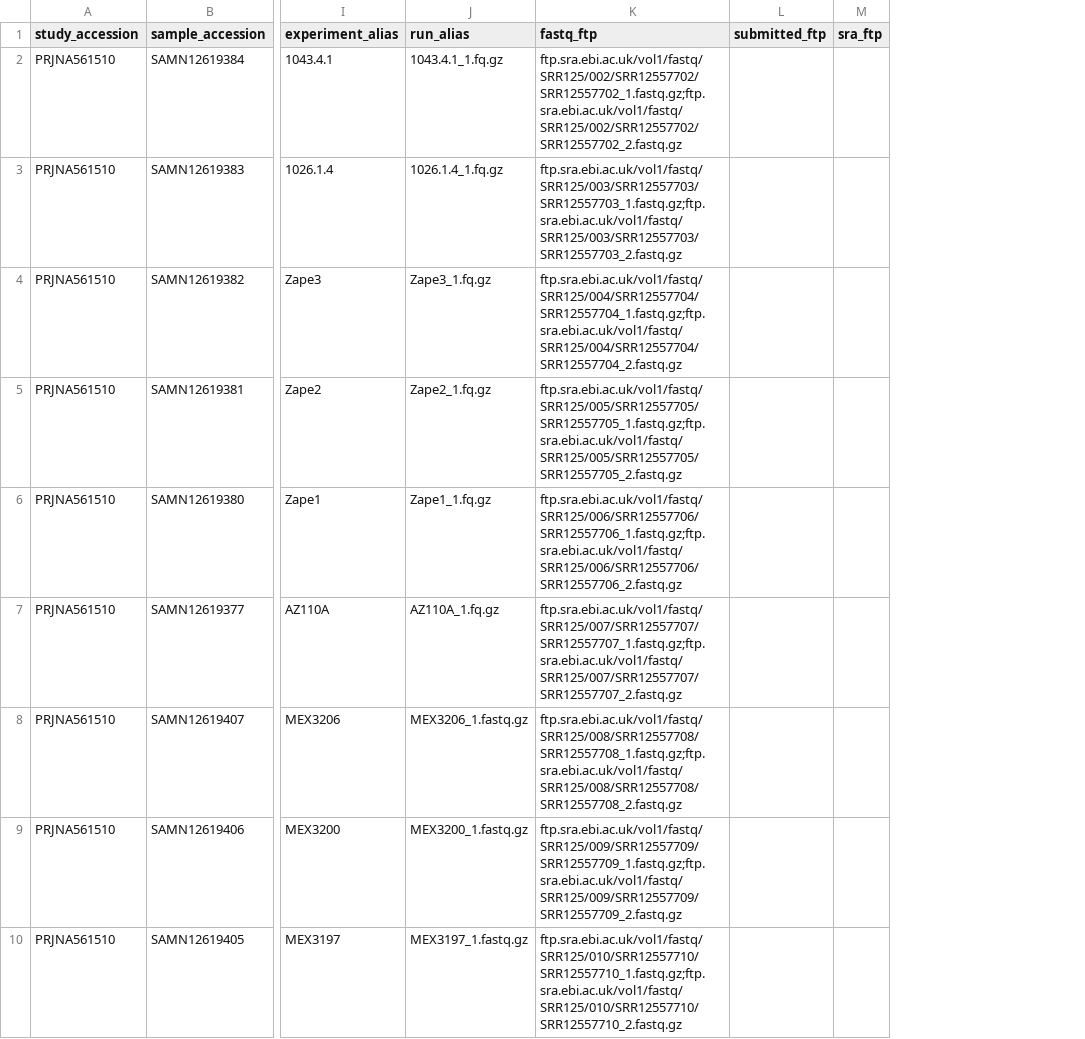
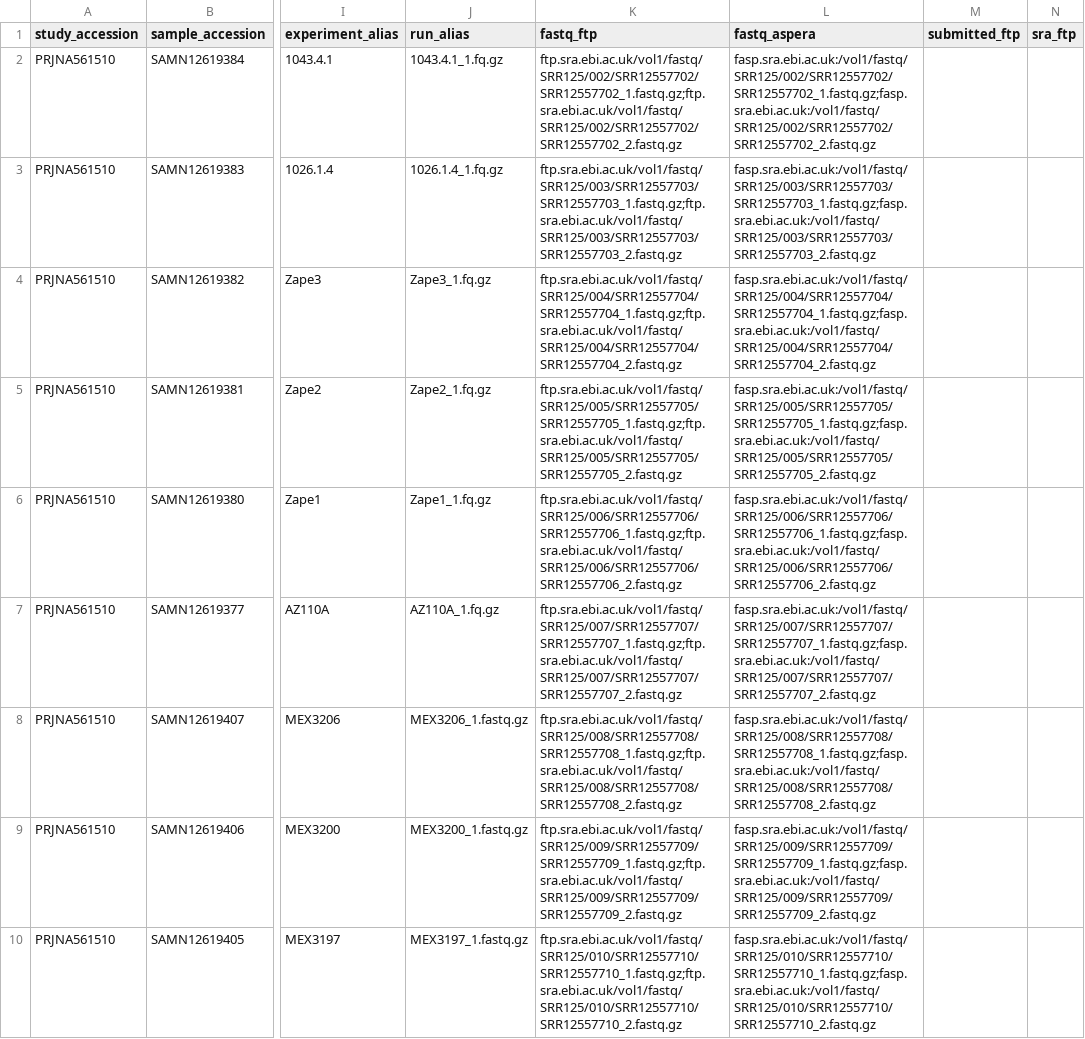
Before and after one commit to MPI-SHH-SummerSchool/dag-material, a TSV file: Hands on Introduction to Ancient Microbiome Analysis/tutorial/data/metadata/PRJNA561510.tsv, drawn as a sheet; only a part is shown, gaps mark what is left out; the diff names each change by its address in the sheet, - before the commit and + after, or states it on an @@ line.

Commit message:
add example data

```diff
--- a/Hands on Introduction to Ancient Microbiome Analysis/tutorial/data/metadata/PRJNA561510.tsv
+++ b/Hands on Introduction to Ancient Microbiome Analysis/tutorial/data/metadata/PRJNA561510.tsv
+column L (fastq_aspera), rows 2-10: fasp.sra.ebi.ac.uk:/vol1/fastq/SRR125/002/SRR12557702/SRR12557702_1.fastq.gz;fasp.sra.ebi.ac.uk:/vol1/fastq/SRR125/002/SRR12557702/SRR12557702_2.fastq.gz | fasp.sra.ebi.ac.uk:/vol1/fastq/SRR125/003/SRR12557703/SRR12557703_1.fastq.gz;fasp.sra.ebi.ac.uk:/vol1/fastq/SRR125/003/SRR12557703/SRR12557703_2.fastq.gz | fasp.sra.ebi.ac.uk:/vol1/fastq/SRR125/004/SRR12557704/SRR12557704_1.fastq.gz;fasp.sra.ebi.ac.uk:/vol1/fastq/SRR125/004/SRR12557704/SRR12557704_2.fastq.gz | fasp.sra.ebi.ac.uk:/vol1/fastq/SRR125/005/SRR12557705/SRR12557705_1.fastq.gz;fasp.sra.ebi.ac.uk:/vol1/fastq/SRR125/005/SRR12557705/SRR12557705_2.fastq.gz | fasp.sra.ebi.ac.uk:/vol1/fastq/SRR125/006/SRR12557706/SRR12557706_1.fastq.gz;fasp.sra.ebi.ac.uk:/vol1/fastq/SRR125/006/SRR12557706/SRR12557706_2.fastq.gz | fasp.sra.ebi.ac.uk:/vol1/fastq/SRR125/007/SRR12557707/SRR12557707_1.fastq.gz;fasp.sra.ebi.ac.uk:/vol1/fastq/SRR125/007/SRR12557707/SRR12557707_2.fastq.gz | fasp.sra.ebi.ac.uk:/vol1/fastq/SRR125/008/SRR12557708/SRR12557708_1.fastq.gz;fasp.sra.ebi.ac.uk:/vol1/fastq/SRR125/008/SRR12557708/SRR12557708_2.fastq.gz | fasp.sra.ebi.ac.uk:/vol1/fastq/SRR125/009/SRR12557709/SRR12557709_1.fastq.gz;fasp.sra.ebi.ac.uk:/vol1/fastq/SRR125/009/SRR12557709/SRR12557709_2.fastq.gz | fasp.sra.ebi.ac.uk:/vol1/fastq/SRR125/010/SRR12557710/SRR12557710_1.fastq.gz;fasp.sra.ebi.ac.uk:/vol1/fastq/SRR125/010/SRR12557710/SRR12557710_2.fastq.gz
```
Also changed, not shown: 10 other files.
